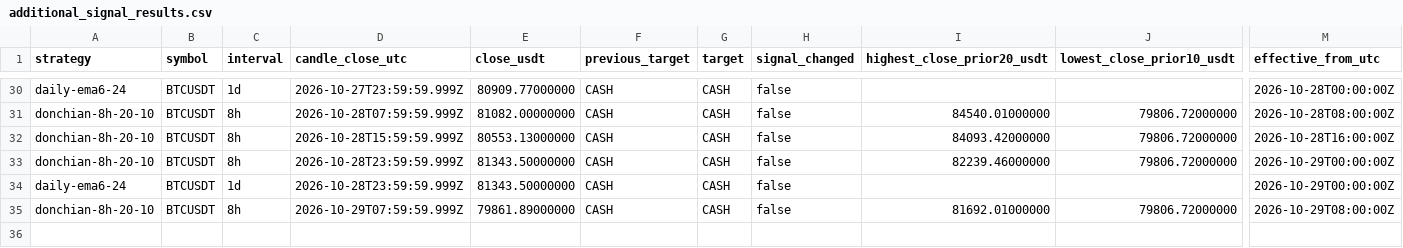
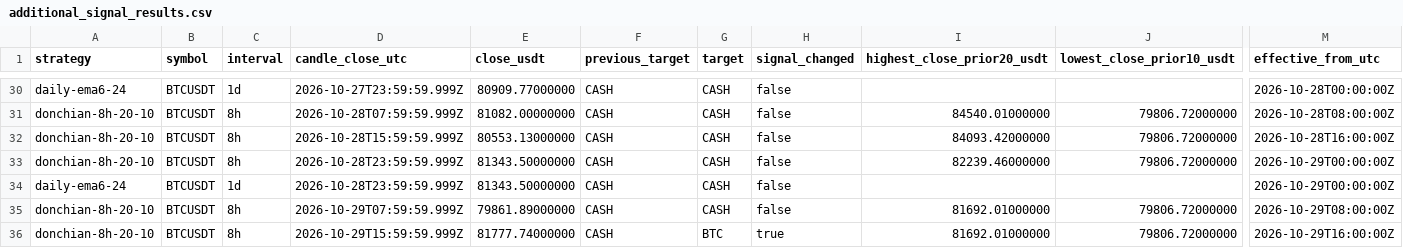
Before and after one commit to nkfai1982-oss/btc, a CSV file: tools/binance-ema300-monitor/additional_signal_results.csv, drawn as a sheet; only a part is shown, gaps mark what is left out; rows hold the shown columns only; the diff names each change by its address in the sheet, - before the commit and + after, or states it on an @@ line.

```diff
--- a/tools/binance-ema300-monitor/additional_signal_results.csv
+++ b/tools/binance-ema300-monitor/additional_signal_results.csv
+row 36: donchian-8h-20-10 | BTCUSDT | 8h | 2026-10-29T15:59:59.999Z | 81777.74000000 | CASH | BTC | true | 81692.01000000 | 79806.72000000 | 2026-10-29T16:00:00Z
```
Also changed, not shown: tools/binance-ema300-monitor/signal_results.csv.
